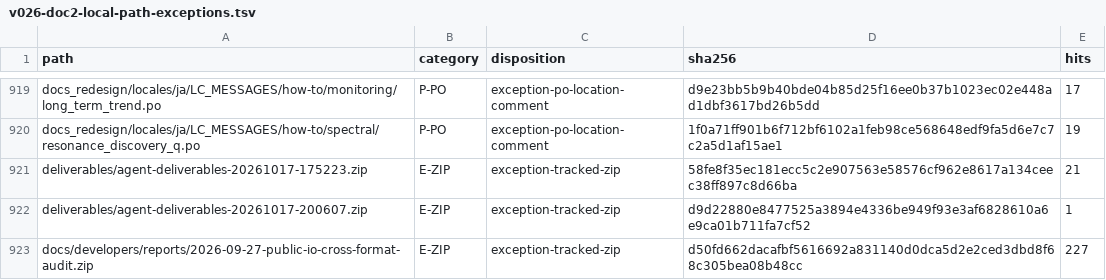
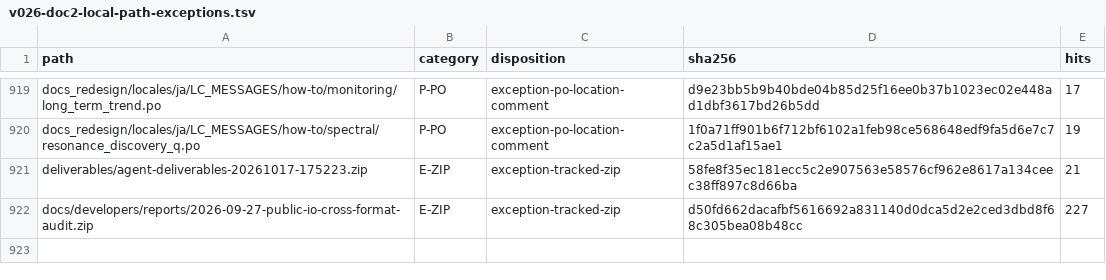
Before and after one commit to tatsuki-washimi/gwexpy, a TSV file: docs/developers/plans/manifests/v026-doc2-local-path-exceptions.tsv, drawn as a sheet; only a part is shown, gaps mark what is left out; the diff names each change by its address in the sheet, - before the commit and + after, or states it on an @@ line.

```diff
--- a/docs/developers/plans/manifests/v026-doc2-local-path-exceptions.tsv
+++ b/docs/developers/plans/manifests/v026-doc2-local-path-exceptions.tsv
-row 922: deliverables/agent-deliverables-20261017-200607.zip | E-ZIP | exception-tracked-zip | d9d22880e8477525a3894e4336be949f93e3af6828610a6e9ca01b711fa7cf52 | 1
```
Also changed, not shown: 4 other files.
